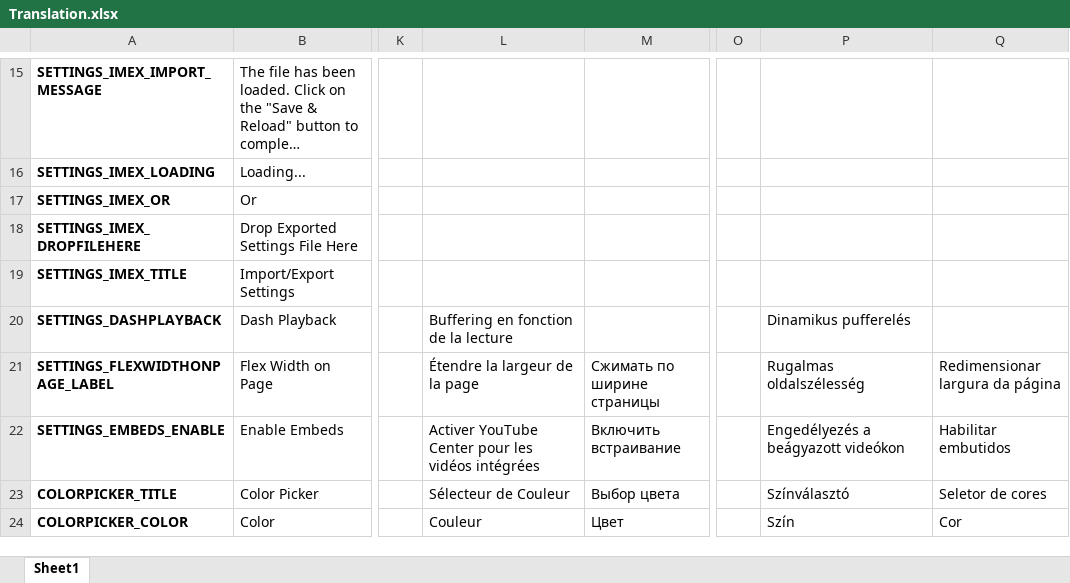
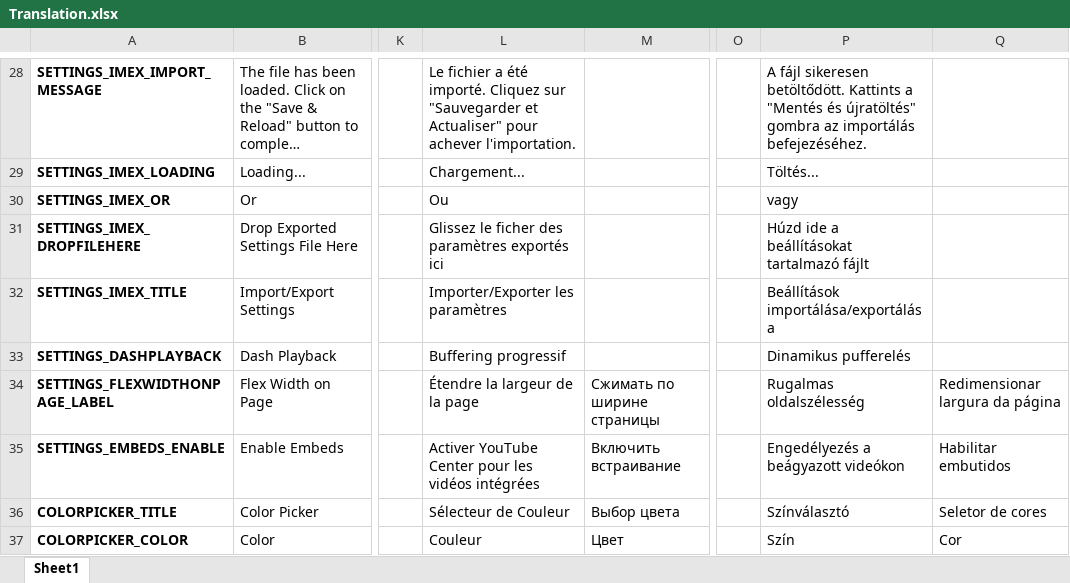
Before and after one commit to YePpHa/YouTubeCenter, an Excel workbook: Translation.xlsx, sheet Sheet1, drawn as a sheet; only a part is shown, gaps mark what is left out; long unchanged cells end in …; values as stored, in another font and other column widths than the file's, no borders; conditional formats not drawn; addresses are those after the commit; the diff covers the shown part only; the diff names each change by its address in the sheet, - before the commit and + after, or states it on an @@ line.

```diff
--- a/Translation.xlsx (sheet Sheet1)
+++ b/Translation.xlsx (sheet Sheet1)
-L28: (empty)
+L28: Le fichier a été importé. Cliquez sur "Sauvegarder et Actualiser" pour achever l'importation.
-P28: (empty)
+P28: A fájl sikeresen betöltődött. Kattints a "Mentés és újratöltés" gombra az importálás befejezéséhez.
-L29: (empty)
+L29: Chargement...
-P29: (empty)
+P29: Töltés...
-L30: (empty)
+L30: Ou
-P30: (empty)
+P30: vagy
-L31: (empty)
+L31: Glissez le ficher des paramètres exportés ici
-P31: (empty)
+P31: Húzd ide a beállításokat tartalmazó fájlt
-L32: (empty)
+L32: Importer/Exporter les paramètres
-P32: (empty)
+P32: Beállítások importálása/exportálása
-L33: Buffering en fonction de la lecture
+L33: Buffering progressif
```
Also changed, not shown: 13 added rows and 18 edited cells elsewhere in this sheet, 2 other files.
